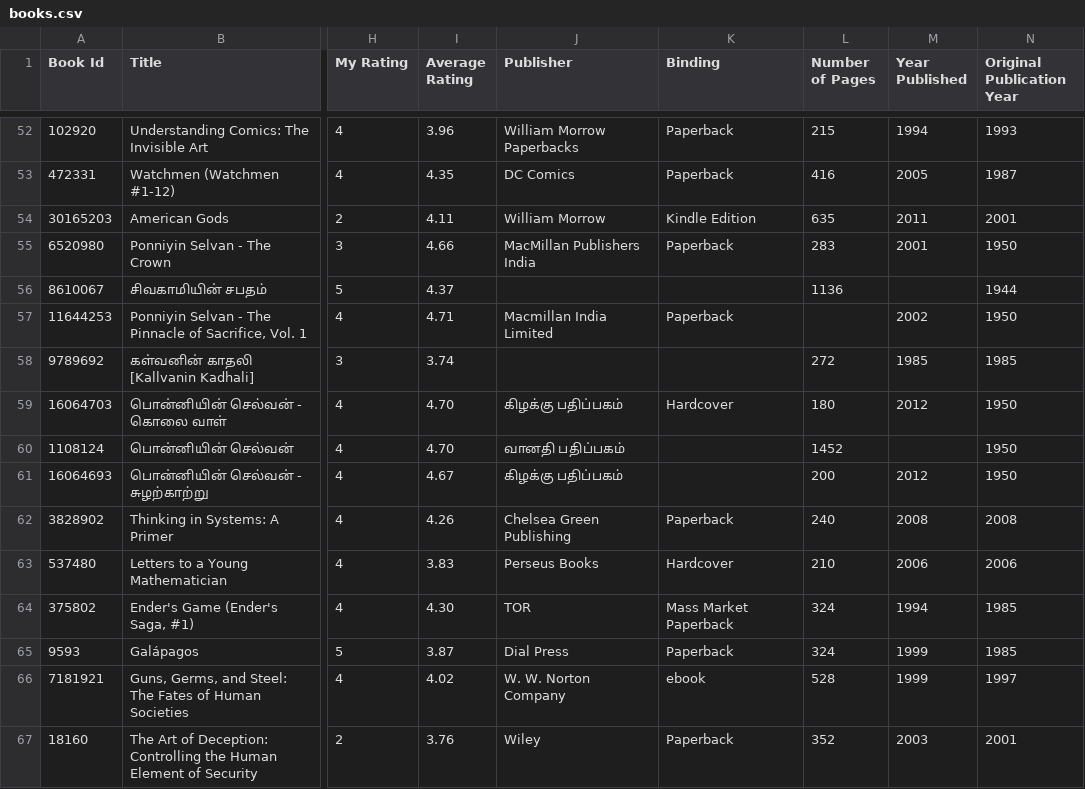
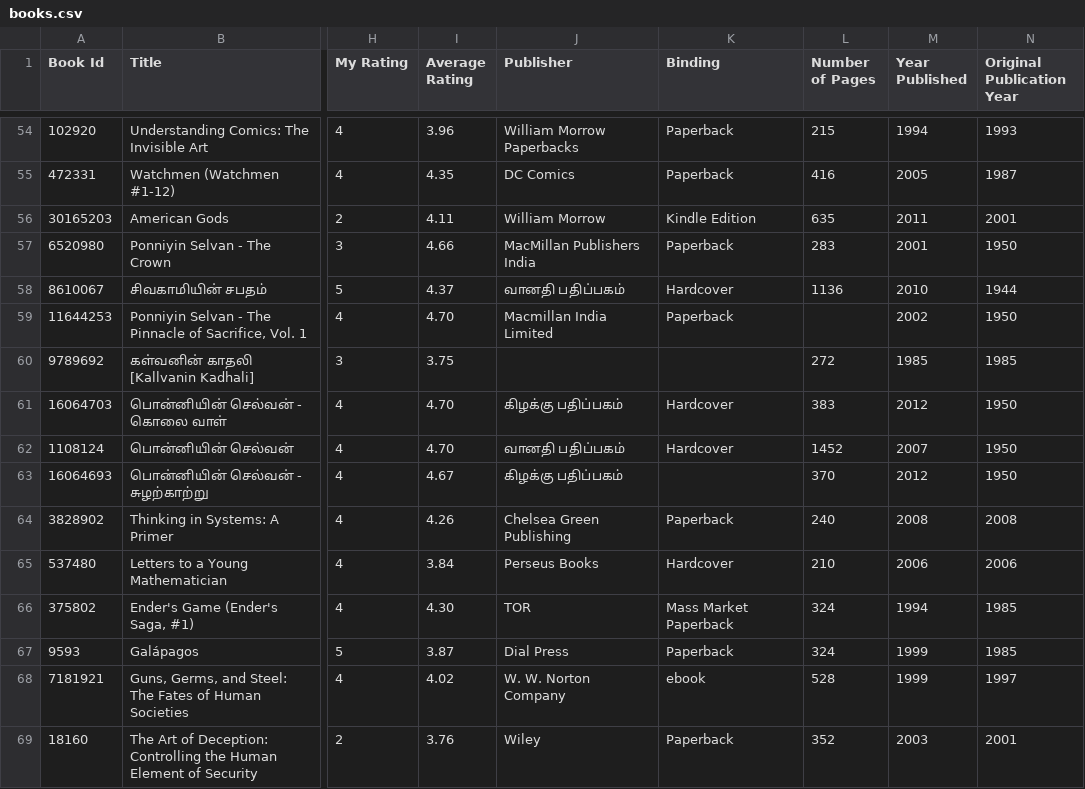
Before and after one commit to ananthakumaran/ananthakumaran.github.com, a CSV file: books.csv, drawn as a sheet; only a part is shown, gaps mark what is left out; addresses are those after the commit; the diff covers the shown part only; the diff names each change by its address in the sheet, - before the commit and + after, or states it on an @@ line.

```diff
--- a/books.csv
+++ b/books.csv
-J58 (Publisher): (empty)
+J58 (Publisher): வானதி பதிப்பகம்
-K58 (Binding): (empty)
+K58 (Binding): Hardcover
-M58 (Year Published): (empty)
+M58 (Year Published): 2010
-I59 (Average Rating): 4.71
+I59 (Average Rating): 4.70
-I60 (Average Rating): 3.74
+I60 (Average Rating): 3.75
-L61 (Number of Pages): 180
+L61 (Number of Pages): 383
-K62 (Binding): (empty)
+K62 (Binding): Hardcover
-M62 (Year Published): (empty)
+M62 (Year Published): 2007
-L63 (Number of Pages): 200
+L63 (Number of Pages): 370
-I65 (Average Rating): 3.83
+I65 (Average Rating): 3.84
```
Also changed, not shown: 2 added rows, 1 removed row and 49 edited cells elsewhere in this file, 3 other files.
